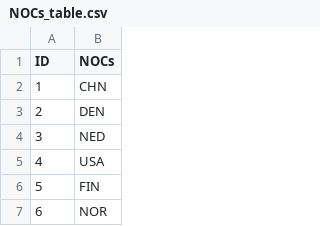
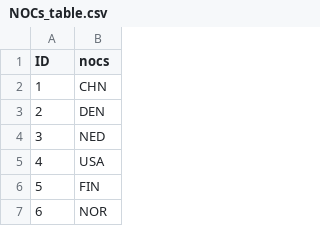
Before and after one commit to JuntaoZhong/cs257, a CSV file: database/NOCs_table.csv, drawn as a sheet; only a part is shown.

```diff
--- a/database/NOCs_table.csv
+++ b/database/NOCs_table.csv
@@ -1,2 +1,2 @@
-ID,NOCs
+ID,nocs
 1,CHN
```
Also changed, not shown: 1 other file.
